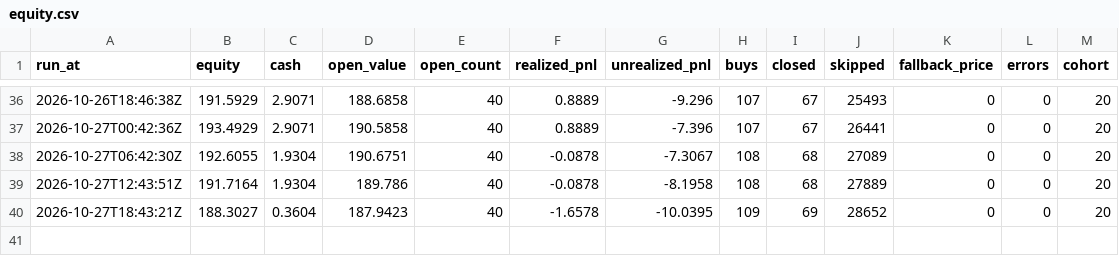
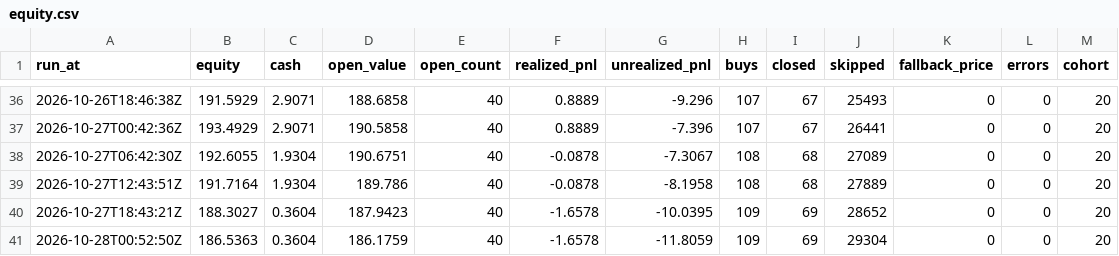
Before and after one commit to proofnotfluff-a11y/Proofnotfluff-pins, a CSV file: pm/equity.csv, drawn as a sheet; only a part is shown, gaps mark what is left out; the diff names each change by its address in the sheet, - before the commit and + after, or states it on an @@ line.

```diff
--- a/pm/equity.csv
+++ b/pm/equity.csv
+row 41: 2026-10-28T00:52:50Z | 186.5363 | 0.3604 | 186.1759 | 40 | -1.6578 | -11.8059 | 109 | 69 | 29304 | 0 | 0 | 20
```
Also changed, not shown: 1 other file.
